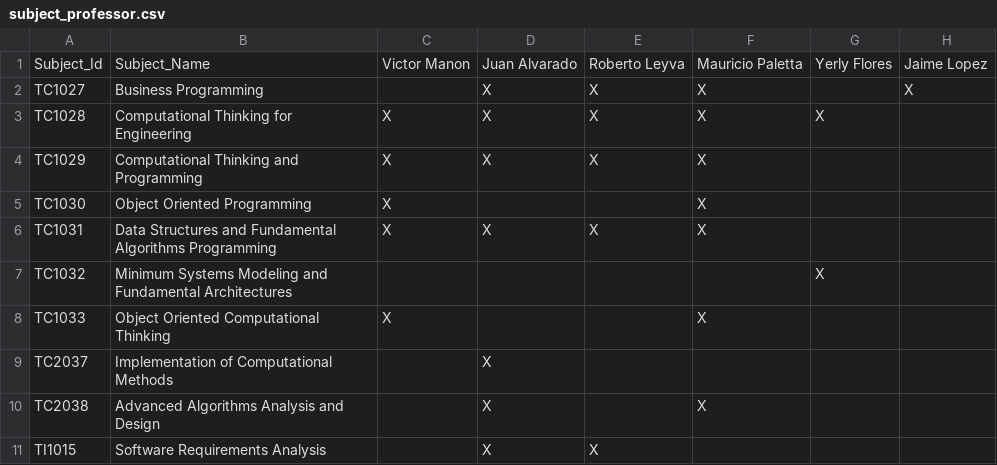
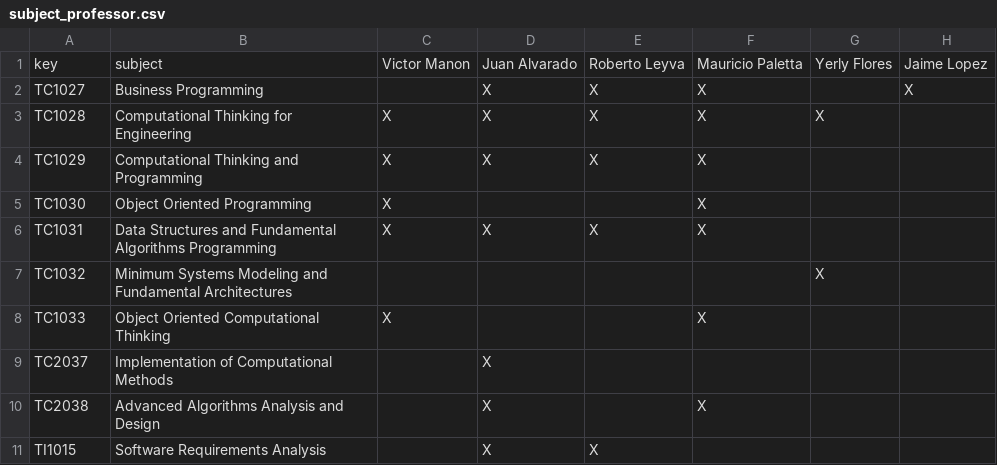
Before and after one commit to sghetz/actividad_2.1, a CSV file: replic/subject_professor.csv, drawn as a sheet; only a part is shown; the diff names each change by its address in the sheet, - before the commit and + after, or states it on an @@ line.

Commit message:
season-udf filter and merge. professor and udf json has been set correctly

```diff
--- a/replic/subject_professor.csv
+++ b/replic/subject_professor.csv
-A1: Subject_Id
+A1: key
-B1: Subject_Name
+B1: subject
```
Also changed, not shown: replic/UDF.csv, replic/season/season_merge.csv, 8 other files.
